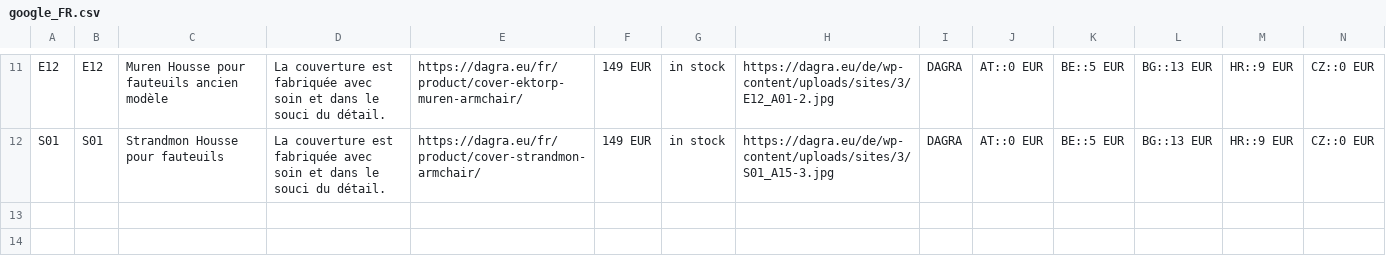
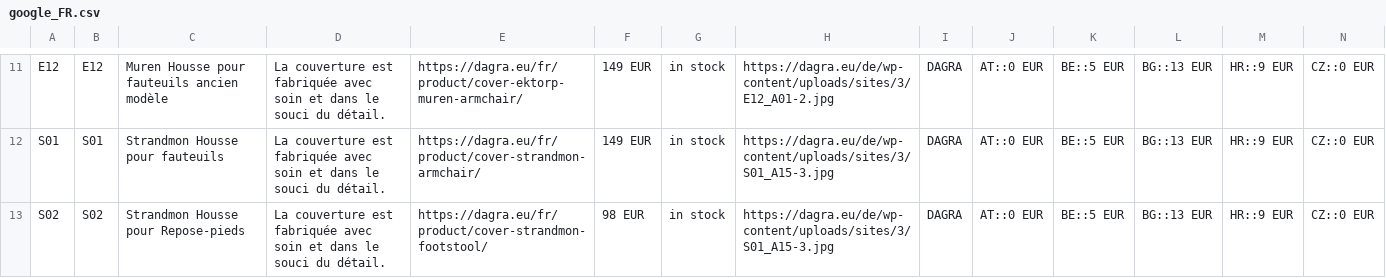
Before and after one commit to DAGRAEU/ProductFeed, a CSV file: google_FR.csv, drawn as a sheet; only a part is shown, gaps mark what is left out; rows hold the shown columns only; the diff names each change by its address in the sheet, - before the commit and + after, or states it on an @@ line.

Commit message:
podnóżek Strandmon

```diff
--- a/google_FR.csv
+++ b/google_FR.csv
+row 13: S02 | S02 | Strandmon Housse pour Repose-pieds | La couverture est fabriquée avec soin et dans le souci du détail. | https://dagra.eu/fr/product/cover-strandmon-footstool/ | 98 EUR | in stock | https://dagra.eu/de/wp-content/uploads/sites/3/S01_A15-3.jpg | DAGRA | AT::0 EUR | BE::5 EUR | BG::13 EUR | HR::9 EUR | CZ::0 EUR
```
Also changed, not shown: google_DE.csv, google_EN.csv, 1 other file.
